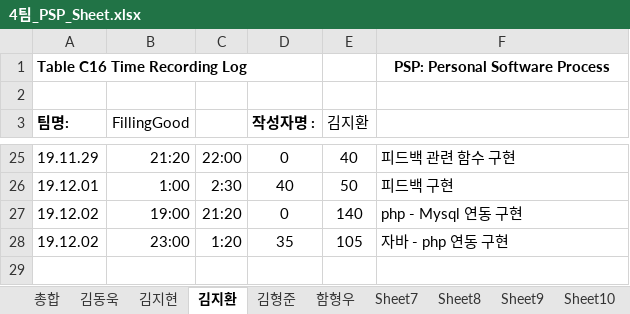
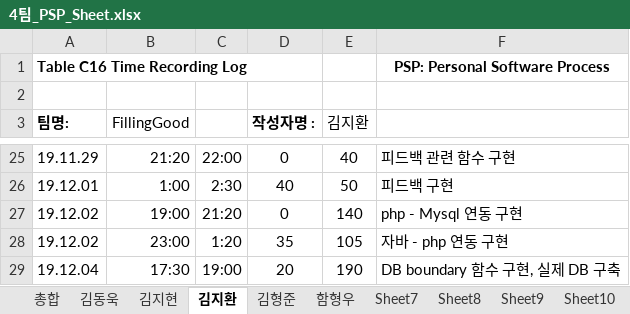
Before and after one commit to 7hong13/FillingGood, an Excel workbook: 4팀_PSP_Sheet.xlsx, sheet 김지환, drawn as a sheet; only a part is shown, gaps mark what is left out; values as stored, in another font and other column widths than the file's, no borders; the diff names each change by its address in the sheet, - before the commit and + after, or states it on an @@ line.

```diff
--- a/4팀_PSP_Sheet.xlsx (sheet 김지환)
+++ b/4팀_PSP_Sheet.xlsx (sheet 김지환)
+row 29: 19.12.04 | 17:30 | 19:00 | 20 | 190 | DB boundary 함수 구현, 실제 DB 구축
```
Also changed, not shown: 1 other file.
